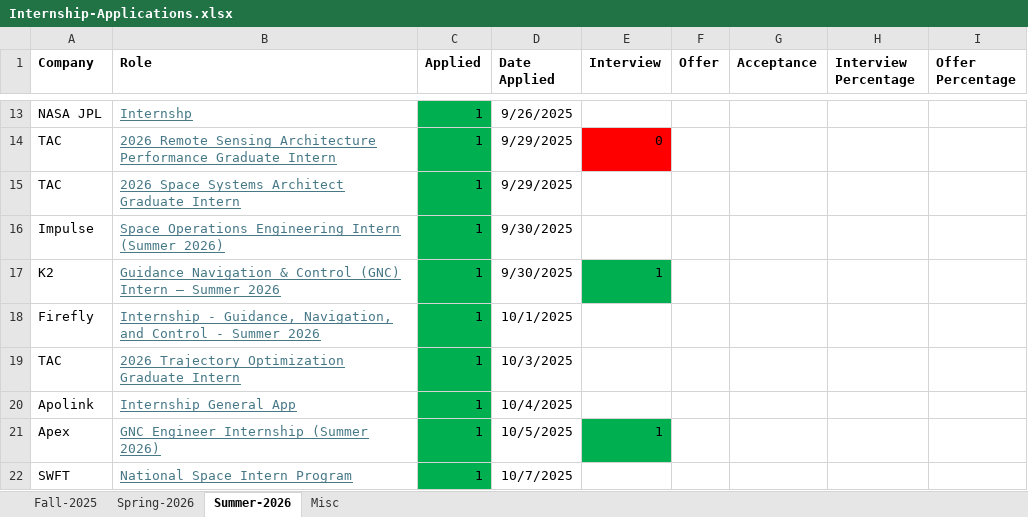
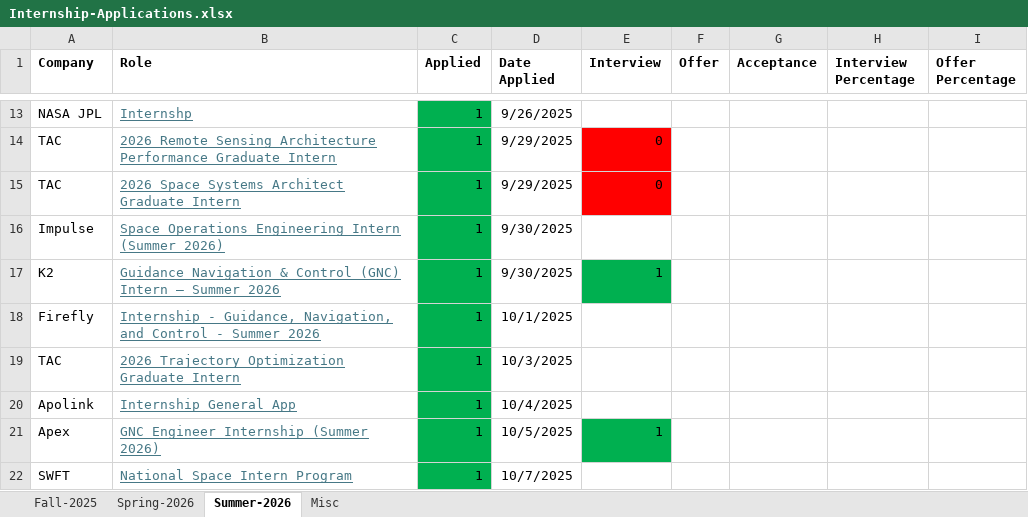
Before and after one commit to ScottNguyen8901/Scott-Nguyen-Repo, an Excel workbook: Professional/1-Internship-Applications/Internship-Applications.xlsx, sheet Summer-2026, drawn as a sheet; only a part is shown, gaps mark what is left out; values as stored, in another font and other column widths than the file's, no borders; the diff names each change by its address in the sheet, - before the commit and + after, or states it on an @@ line.

```diff
--- a/Professional/1-Internship-Applications/Internship-Applications.xlsx (sheet Summer-2026)
+++ b/Professional/1-Internship-Applications/Internship-Applications.xlsx (sheet Summer-2026)
-E15 (Interview): (empty)
+E15 (Interview): 0
-E15 fill: none
+E15 fill: #FF0000
```
Also changed, not shown: 5 other files.
